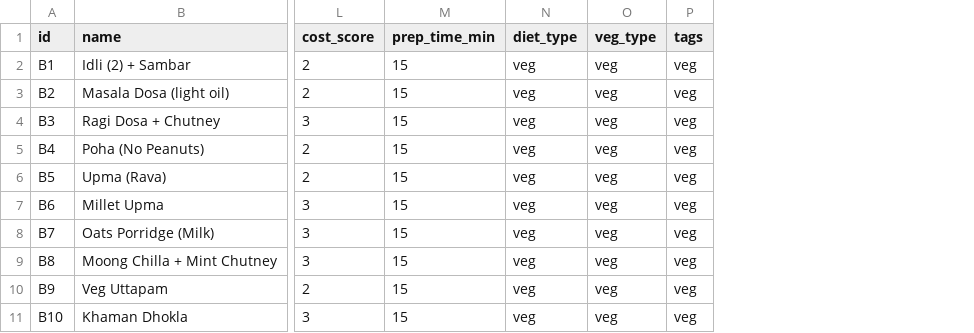
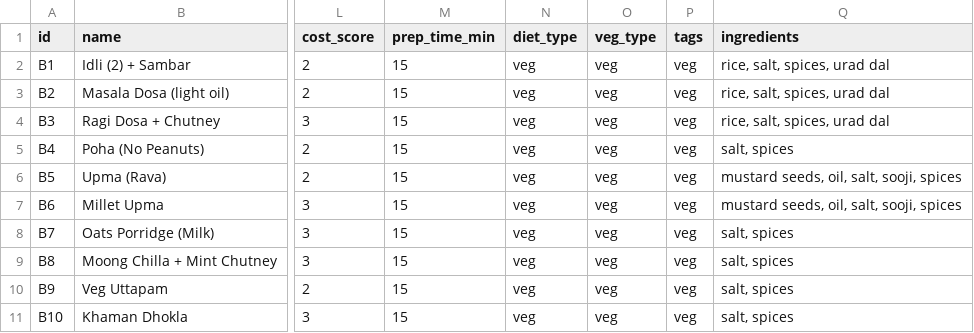
Before and after one commit to GENERAL-PRIME/personal-nutri-recommend-sys, a CSV file: nrs/indian_meals.csv, drawn as a sheet; only a part is shown, gaps mark what is left out; the diff names each change by its address in the sheet, - before the commit and + after, or states it on an @@ line.

Commit message:
fix: updates indian_meals.csv with ingredients, fixed logic in allergies, diseases, dislikes and data fetch in models, io_csv

```diff
--- a/nrs/indian_meals.csv
+++ b/nrs/indian_meals.csv
+column Q (ingredients), rows 2-11: rice, salt, spices, urad dal | rice, salt, spices, urad dal | rice, salt, spices, urad dal | salt, spices | mustard seeds, oil, salt, sooji, spices | mustard seeds, oil, salt, sooji, spices | salt, spices | salt, spices | salt, spices | salt, spices
```
Also changed, not shown: 5 other files.
